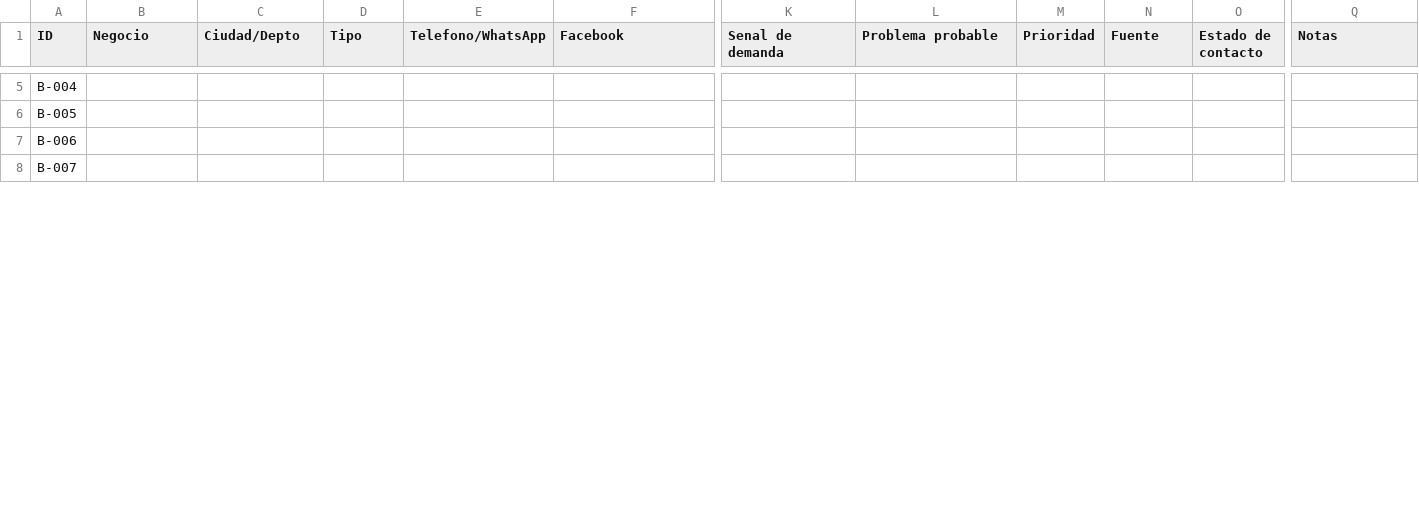
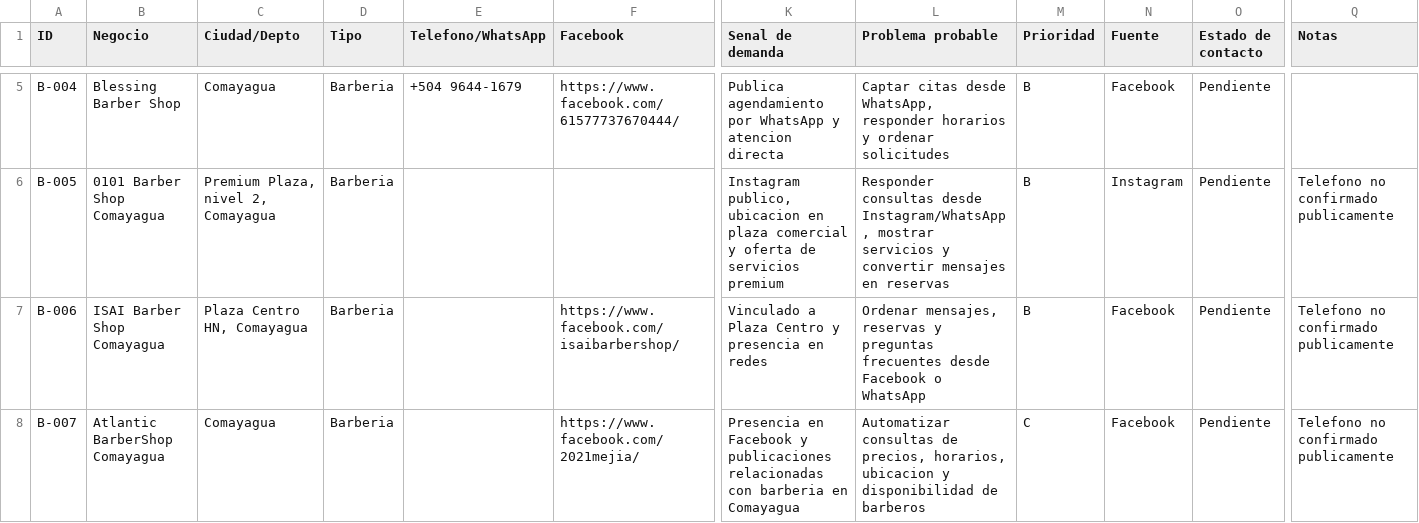
Before and after one commit to danielestudiante-star/landing-barberai, a CSV file: validacion-comercial/prospectos-comayagua.csv, drawn as a sheet; only a part is shown, gaps mark what is left out; the diff covers the shown part only; the diff names each change by its address in the sheet, - before the commit and + after, or states it on an @@ line.

Commit message:
Corrige pendientes de validacion comercial BarberAI

```diff
--- a/validacion-comercial/prospectos-comayagua.csv
+++ b/validacion-comercial/prospectos-comayagua.csv
-B5 (Negocio): (empty)
+B5 (Negocio): Blessing Barber Shop
-C5 (Ciudad/Depto): (empty)
+C5 (Ciudad/Depto): Comayagua
-D5:D8 (Tipo): (empty)
+D5:D8 (Tipo): Barberia
-E5 (Telefono/WhatsApp): (empty)
+E5 (Telefono/WhatsApp): +504 9644-1679
-F5 (Facebook): (empty)
+F5 (Facebook): https://www.facebook.com/61577737670444/
-K5 (Senal de demanda): (empty)
+K5 (Senal de demanda): Publica agendamiento por WhatsApp y atencion directa
-L5 (Problema probable): (empty)
+L5 (Problema probable): Captar citas desde WhatsApp, responder horarios y ordenar solicitudes
-M5:M7 (Prioridad): (empty)
+M5:M7 (Prioridad): B
-N5 (Fuente): (empty)
+N5 (Fuente): Facebook
-O5:O8 (Estado de contacto): (empty)
+O5:O8 (Estado de contacto): Pendiente
-B6 (Negocio): (empty)
+B6 (Negocio): 0101 Barber Shop Comayagua
-C6 (Ciudad/Depto): (empty)
+C6 (Ciudad/Depto): Premium Plaza, nivel 2, Comayagua
-K6 (Senal de demanda): (empty)
+K6 (Senal de demanda): Instagram publico, ubicacion en plaza comercial y oferta de servicios premium
-L6 (Problema probable): (empty)
+L6 (Problema probable): Responder consultas desde Instagram/WhatsApp, mostrar servicios y convertir mensajes en reservas
-N6 (Fuente): (empty)
+N6 (Fuente): Instagram
-Q6:Q8 (Notas): (empty)
+Q6:Q8 (Notas): Telefono no confirmado publicamente
-B7 (Negocio): (empty)
+B7 (Negocio): ISAI Barber Shop Comayagua
-C7 (Ciudad/Depto): (empty)
+C7 (Ciudad/Depto): Plaza Centro HN, Comayagua
-F7 (Facebook): (empty)
+F7 (Facebook): https://www.facebook.com/isaibarbershop/
-K7 (Senal de demanda): (empty)
+K7 (Senal de demanda): Vinculado a Plaza Centro y presencia en redes
-L7 (Problema probable): (empty)
+L7 (Problema probable): Ordenar mensajes, reservas y preguntas frecuentes desde Facebook o WhatsApp
-N7:N8 (Fuente): (empty)
+N7:N8 (Fuente): Facebook
-B8 (Negocio): (empty)
+B8 (Negocio): Atlantic BarberShop Comayagua
-C8 (Ciudad/Depto): (empty)
+C8 (Ciudad/Depto): Comayagua
-F8 (Facebook): (empty)
+F8 (Facebook): https://www.facebook.com/2021mejia/
-K8 (Senal de demanda): (empty)
+K8 (Senal de demanda): Presencia en Facebook y publicaciones relacionadas con barberia en Comayagua
-L8 (Problema probable): (empty)
+L8 (Problema probable): Automatizar consultas de precios, horarios, ubicacion y disponibilidad de barberos
-M8 (Prioridad): (empty)
+M8 (Prioridad): C
```
Also changed, not shown: 5 removed rows and 114 edited cells elsewhere in this file, 13 other files.
